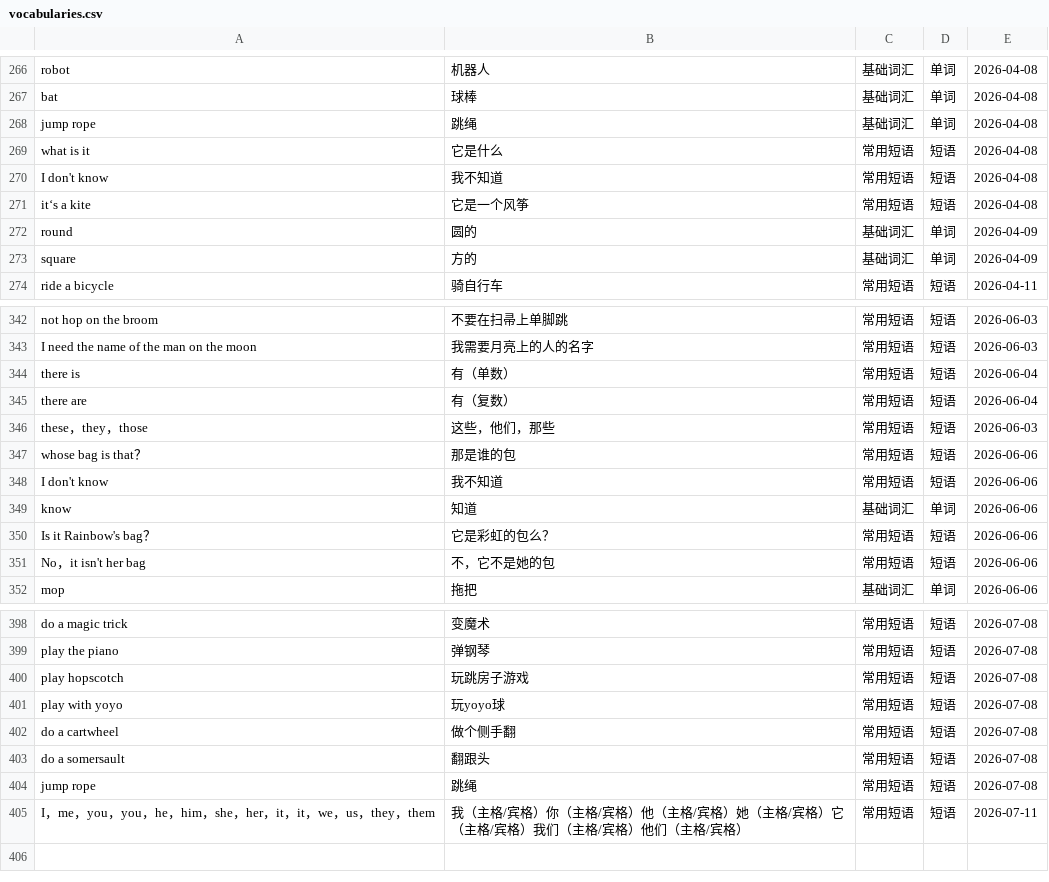
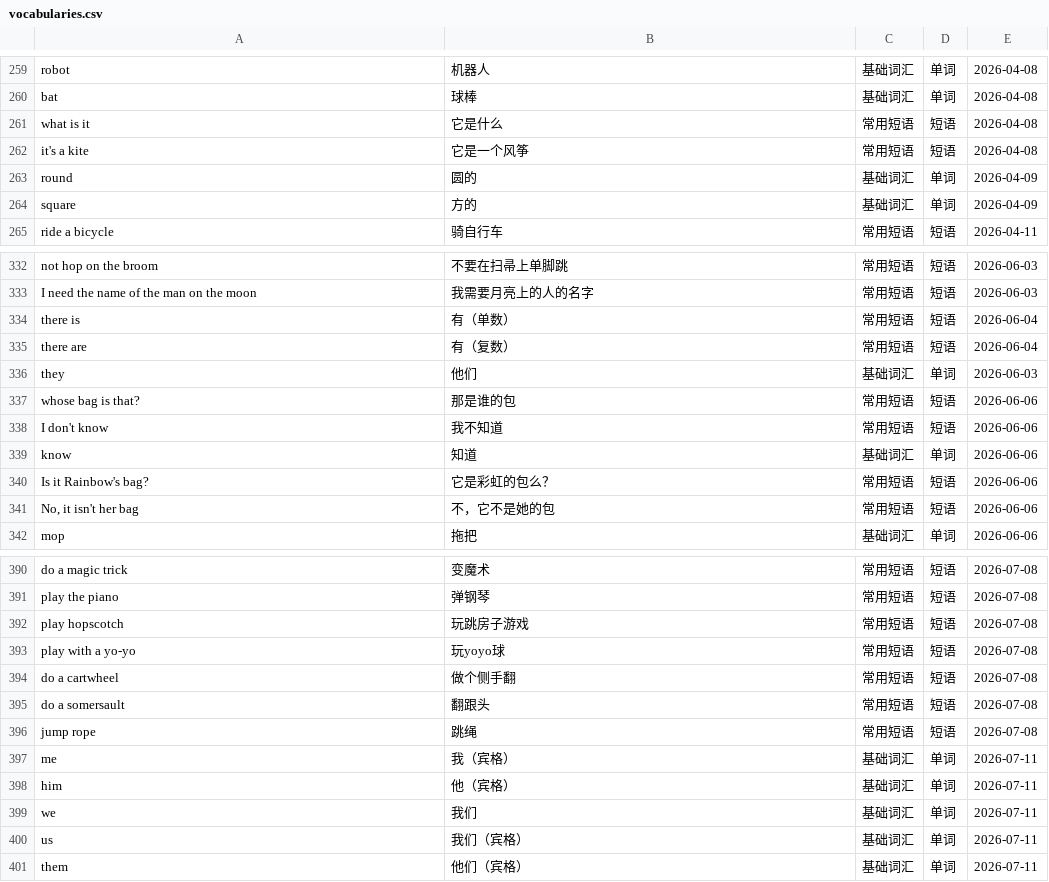
Before and after one commit to IanIsMyUsername/RainbowKingdom, a CSV file: RainbowKingdom/Resources/vocabularies.csv, drawn as a sheet; only a part is shown, gaps mark what is left out; the diff covers the shown part only.

```diff
--- a/RainbowKingdom/Resources/vocabularies.csv
+++ b/RainbowKingdom/Resources/vocabularies.csv
@@ -267,6 +260,4 @@ robot,机器人,基础词汇,单词,2026-04-08
 bat,球棒,基础词汇,单词,2026-04-08
-jump rope,跳绳,基础词汇,单词,2026-04-08
 what is it,它是什么,常用短语,短语,2026-04-08
-I don't know,我不知道,常用短语,短语,2026-04-08
-it‘s a kite,它是一个风筝,常用短语,短语,2026-04-08
+it's a kite,它是一个风筝,常用短语,短语,2026-04-08
 round,圆的,基础词汇,单词,2026-04-09
@@ -345,8 +335,8 @@ there is,有（单数）,常用短语,短语,2026-06-04
 there are,有（复数）,常用短语,短语,2026-06-04
-these，they，those,这些，他们，那些,常用短语,短语,2026-06-03
-whose bag is that？,那是谁的包,常用短语,短语,2026-06-06
+they,他们,基础词汇,单词,2026-06-03
+whose bag is that?,那是谁的包,常用短语,短语,2026-06-06
 I don't know,我不知道,常用短语,短语,2026-06-06
 know,知道,基础词汇,单词,2026-06-06
-Is it Rainbow's bag？,它是彩虹的包么？,常用短语,短语,2026-06-06
-No，it isn't her bag,不，它不是她的包,常用短语,短语,2026-06-06
+Is it Rainbow's bag?,它是彩虹的包么？,常用短语,短语,2026-06-06
+"No, it isn't her bag",不，它不是她的包,常用短语,短语,2026-06-06
 mop,拖把,基础词汇,单词,2026-06-06
@@ -400,3 +392,3 @@ play the piano,弹钢琴,常用短语,短语,2026-07-08
 play hopscotch,玩跳房子游戏,常用短语,短语,2026-07-08
-play with yoyo,玩yoyo球,常用短语,短语,2026-07-08
+play with a yo-yo,玩yoyo球,常用短语,短语,2026-07-08
 do a cartwheel,做个侧手翻,常用短语,短语,2026-07-08
@@ -404,2 +396,6 @@ do a somersault,翻跟头,常用短语,短语,2026-07-08
 jump rope,跳绳,常用短语,短语,2026-07-08
-I，me，you，you，he，him，she，her，it，it，we，us，they，them,我（主格/宾格）你（主格/宾格）他（主格/宾格）她（主格/宾格）它（主格/宾格）我们（主格/宾格）他们（主格/宾格）,常用短语,短语,2026-07-11
+me,我（宾格）,基础词汇,单词,2026-07-11
+him,他（宾格）,基础词汇,单词,2026-07-11
+we,我们,基础词汇,单词,2026-07-11
+us,我们（宾格）,基础词汇,单词,2026-07-11
+them,他们（宾格）,基础词汇,单词,2026-07-11
```
Also changed, not shown: 6 added rows, 12 removed rows and 23 edited cells elsewhere in this file, 4 other files.
